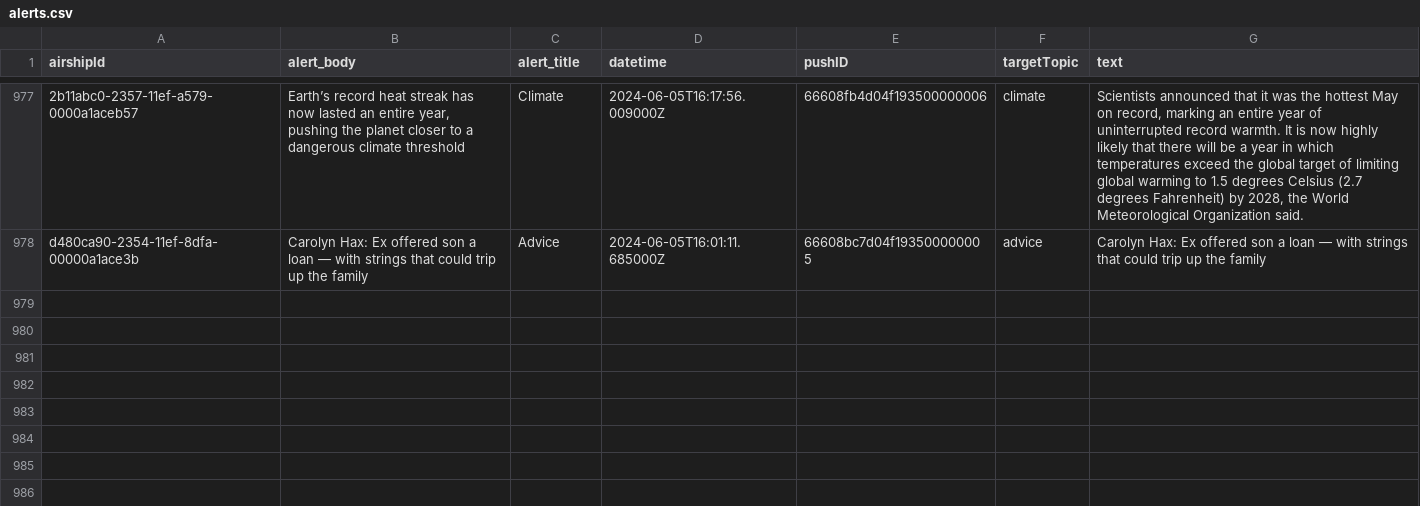
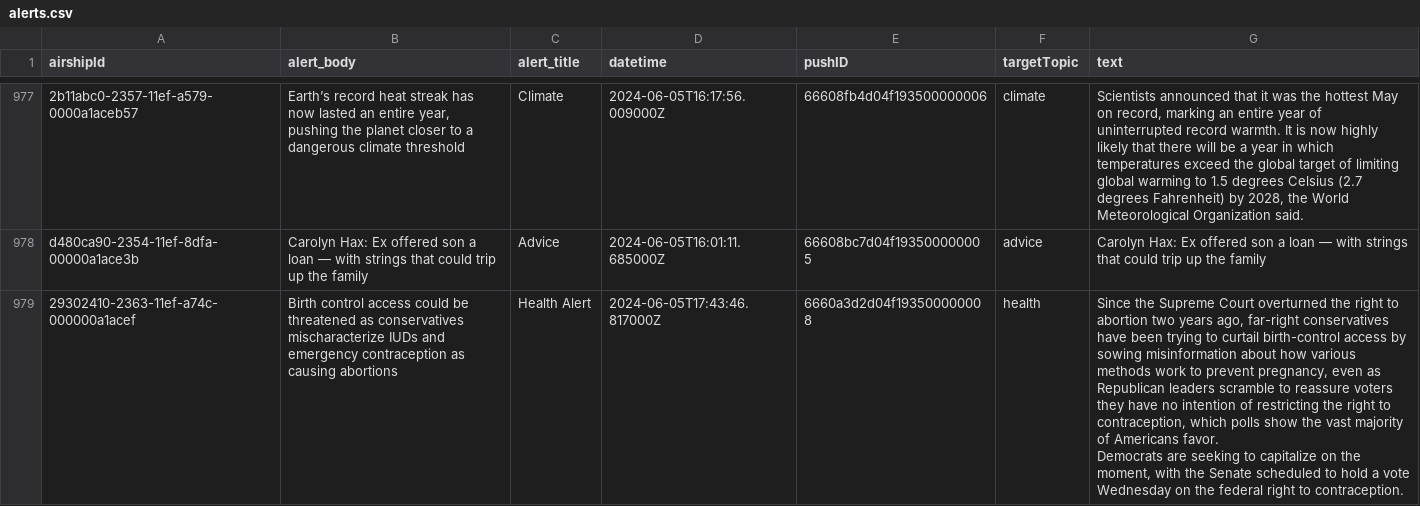
Before and after one commit to dwillis/wapo-alerts, a CSV file: alerts.csv, drawn as a sheet; only a part is shown, gaps mark what is left out; ↵ is a line break in a cell; the diff names each change by its address in the sheet, - before the commit and + after, or states it on an @@ line.

```diff
--- a/alerts.csv
+++ b/alerts.csv
+row 979: 29302410-2363-11ef-a74c-000000a1acef | Birth control access could be threatened as conservatives mischaracterize IUDs and emergency contraception as causing abortions | Health Alert | 2024-06-05T17:43:46.817000Z | 6660a3d2d04f193500000008 | health | Since the Supreme Court overturned the right to abortion two years ago, far-right conservatives have been trying to curtail birth-control access by sowing misinformation about how various methods work to prevent pregnancy, even as Republican leaders scramble to reassure voters they have no intention of restricting the right to contraception, which polls show the vast majority of Americans favor. ↵ Democrats are seeking to capitalize on the moment, with the Senate scheduled to hold a vote Wednesday on the federal right to contraception.
```
Also changed, not shown: 2 other files.
